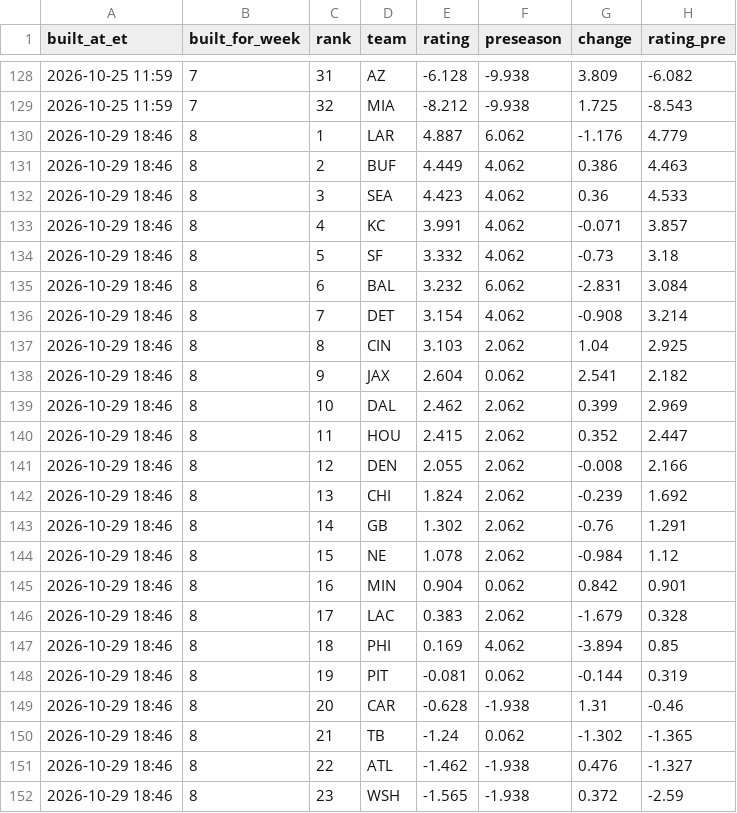
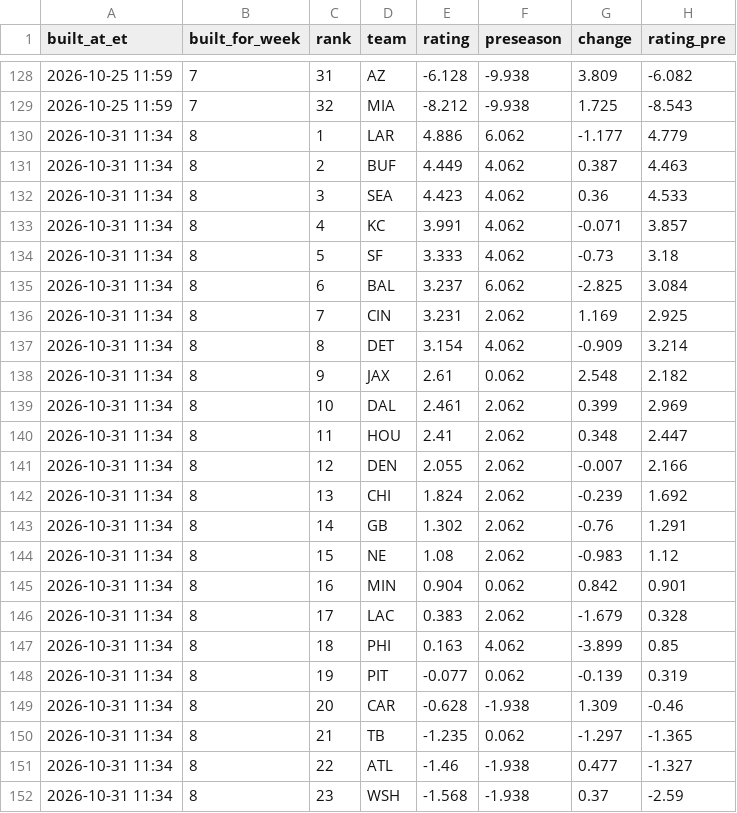
Before and after one commit to dprouty042/survivor, a CSV file: data/power_rankings_history.csv, drawn as a sheet; only a part is shown, gaps mark what is left out; the diff covers the shown part only.

```diff
--- a/data/power_rankings_history.csv
+++ b/data/power_rankings_history.csv
@@ -129,24 +129,24 @@ built_at_et,built_for_week,rank,team,rating,preseason,change,rating_pre
 2026-10-25 11:59,7,32,MIA,-8.212,-9.938,1.725,-8.543
-2026-10-29 18:46,8,1,LAR,4.887,6.062,-1.176,4.779
-2026-10-29 18:46,8,2,BUF,4.449,4.062,0.386,4.463
-2026-10-29 18:46,8,3,SEA,4.423,4.062,0.36,4.533
-2026-10-29 18:46,8,4,KC,3.991,4.062,-0.071,3.857
-2026-10-29 18:46,8,5,SF,3.332,4.062,-0.73,3.18
-2026-10-29 18:46,8,6,BAL,3.232,6.062,-2.831,3.084
-2026-10-29 18:46,8,7,DET,3.154,4.062,-0.908,3.214
-2026-10-29 18:46,8,8,CIN,3.103,2.062,1.04,2.925
-2026-10-29 18:46,8,9,JAX,2.604,0.062,2.541,2.182
-2026-10-29 18:46,8,10,DAL,2.462,2.062,0.399,2.969
-2026-10-29 18:46,8,11,HOU,2.415,2.062,0.352,2.447
-2026-10-29 18:46,8,12,DEN,2.055,2.062,-0.008,2.166
-2026-10-29 18:46,8,13,CHI,1.824,2.062,-0.239,1.692
-2026-10-29 18:46,8,14,GB,1.302,2.062,-0.76,1.291
-2026-10-29 18:46,8,15,NE,1.078,2.062,-0.984,1.12
-2026-10-29 18:46,8,16,MIN,0.904,0.062,0.842,0.901
-2026-10-29 18:46,8,17,LAC,0.383,2.062,-1.679,0.328
-2026-10-29 18:46,8,18,PHI,0.169,4.062,-3.894,0.85
-2026-10-29 18:46,8,19,PIT,-0.081,0.062,-0.144,0.319
-2026-10-29 18:46,8,20,CAR,-0.628,-1.938,1.31,-0.46
-2026-10-29 18:46,8,21,TB,-1.24,0.062,-1.302,-1.365
-2026-10-29 18:46,8,22,ATL,-1.462,-1.938,0.476,-1.327
-2026-10-29 18:46,8,23,WSH,-1.565,-1.938,0.372,-2.59
+2026-10-31 11:34,8,1,LAR,4.886,6.062,-1.177,4.779
+2026-10-31 11:34,8,2,BUF,4.449,4.062,0.387,4.463
+2026-10-31 11:34,8,3,SEA,4.423,4.062,0.36,4.533
+2026-10-31 11:34,8,4,KC,3.991,4.062,-0.071,3.857
+2026-10-31 11:34,8,5,SF,3.333,4.062,-0.73,3.18
+2026-10-31 11:34,8,6,BAL,3.237,6.062,-2.825,3.084
+2026-10-31 11:34,8,7,CIN,3.231,2.062,1.169,2.925
+2026-10-31 11:34,8,8,DET,3.154,4.062,-0.909,3.214
+2026-10-31 11:34,8,9,JAX,2.61,0.062,2.548,2.182
+2026-10-31 11:34,8,10,DAL,2.461,2.062,0.399,2.969
+2026-10-31 11:34,8,11,HOU,2.41,2.062,0.348,2.447
+2026-10-31 11:34,8,12,DEN,2.055,2.062,-0.007,2.166
+2026-10-31 11:34,8,13,CHI,1.824,2.062,-0.239,1.692
+2026-10-31 11:34,8,14,GB,1.302,2.062,-0.76,1.291
+2026-10-31 11:34,8,15,NE,1.08,2.062,-0.983,1.12
+2026-10-31 11:34,8,16,MIN,0.904,0.062,0.842,0.901
+2026-10-31 11:34,8,17,LAC,0.383,2.062,-1.679,0.328
+2026-10-31 11:34,8,18,PHI,0.163,4.062,-3.899,0.85
+2026-10-31 11:34,8,19,PIT,-0.077,0.062,-0.139,0.319
+2026-10-31 11:34,8,20,CAR,-0.628,-1.938,1.309,-0.46
+2026-10-31 11:34,8,21,TB,-1.235,0.062,-1.297,-1.365
+2026-10-31 11:34,8,22,ATL,-1.46,-1.938,0.477,-1.327
+2026-10-31 11:34,8,23,WSH,-1.568,-1.938,0.37,-2.59
```
Also changed, not shown: 22 edited cells elsewhere in this file, data/line_snapshots.csv, data/power_rankings.csv, 8 other files.
